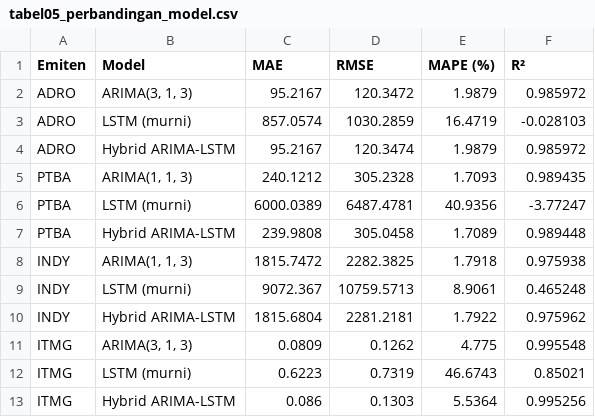
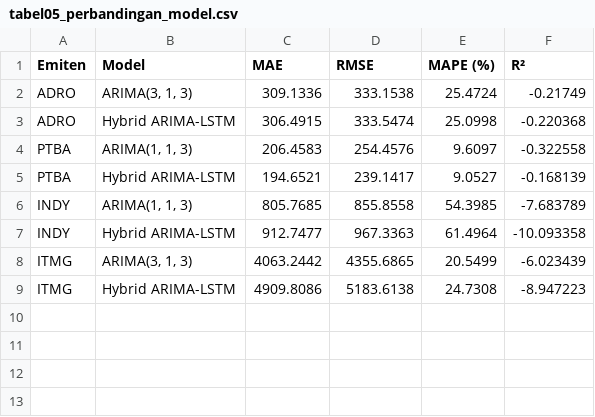
Before and after one commit to dayinta14/PKM-Forecast-Saham-Batubara-2025-2045, a CSV file: tabel05_perbandingan_model.csv, drawn as a sheet.

```diff
--- a/tabel05_perbandingan_model.csv
+++ b/tabel05_perbandingan_model.csv
@@ -1,13 +1,9 @@
 Emiten,Model,MAE,RMSE,MAPE (%),R²
-ADRO,"ARIMA(3, 1, 3)",95.2167,120.3472,1.9879,0.985972
-ADRO,LSTM (murni),857.0574,1030.2859,16.4719,-0.028103
-ADRO,Hybrid ARIMA-LSTM,95.2167,120.3474,1.9879,0.985972
-PTBA,"ARIMA(1, 1, 3)",240.1212,305.2328,1.7093,0.989435
-PTBA,LSTM (murni),6000.0389,6487.4781,40.9356,-3.77247
-PTBA,Hybrid ARIMA-LSTM,239.9808,305.0458,1.7089,0.989448
-INDY,"ARIMA(1, 1, 3)",1815.7472,2282.3825,1.7918,0.975938
-INDY,LSTM (murni),9072.367,10759.5713,8.9061,0.465248
-INDY,Hybrid ARIMA-LSTM,1815.6804,2281.2181,1.7922,0.975962
-ITMG,"ARIMA(3, 1, 3)",0.0809,0.1262,4.775,0.995548
-ITMG,LSTM (murni),0.6223,0.7319,46.6743,0.85021
-ITMG,Hybrid ARIMA-LSTM,0.086,0.1303,5.5364,0.995256
+ADRO,"ARIMA(3, 1, 3)",309.1336,333.1538,25.4724,-0.21749
+ADRO,Hybrid ARIMA-LSTM,306.4915,333.5474,25.0998,-0.220368
+PTBA,"ARIMA(1, 1, 3)",206.4583,254.4576,9.6097,-0.322558
+PTBA,Hybrid ARIMA-LSTM,194.6521,239.1417,9.0527,-0.168139
+INDY,"ARIMA(1, 1, 3)",805.7685,855.8558,54.3985,-7.683789
+INDY,Hybrid ARIMA-LSTM,912.7477,967.3363,61.4964,-10.093358
+ITMG,"ARIMA(3, 1, 3)",4063.2442,4355.6865,20.5499,-6.023439
+ITMG,Hybrid ARIMA-LSTM,4909.8086,5183.6138,24.7308,-8.947223
```
Also changed, not shown: data/tabel03_arima_orders.csv, tabel06_forecast_milestone_2045.csv, 9 other files.
